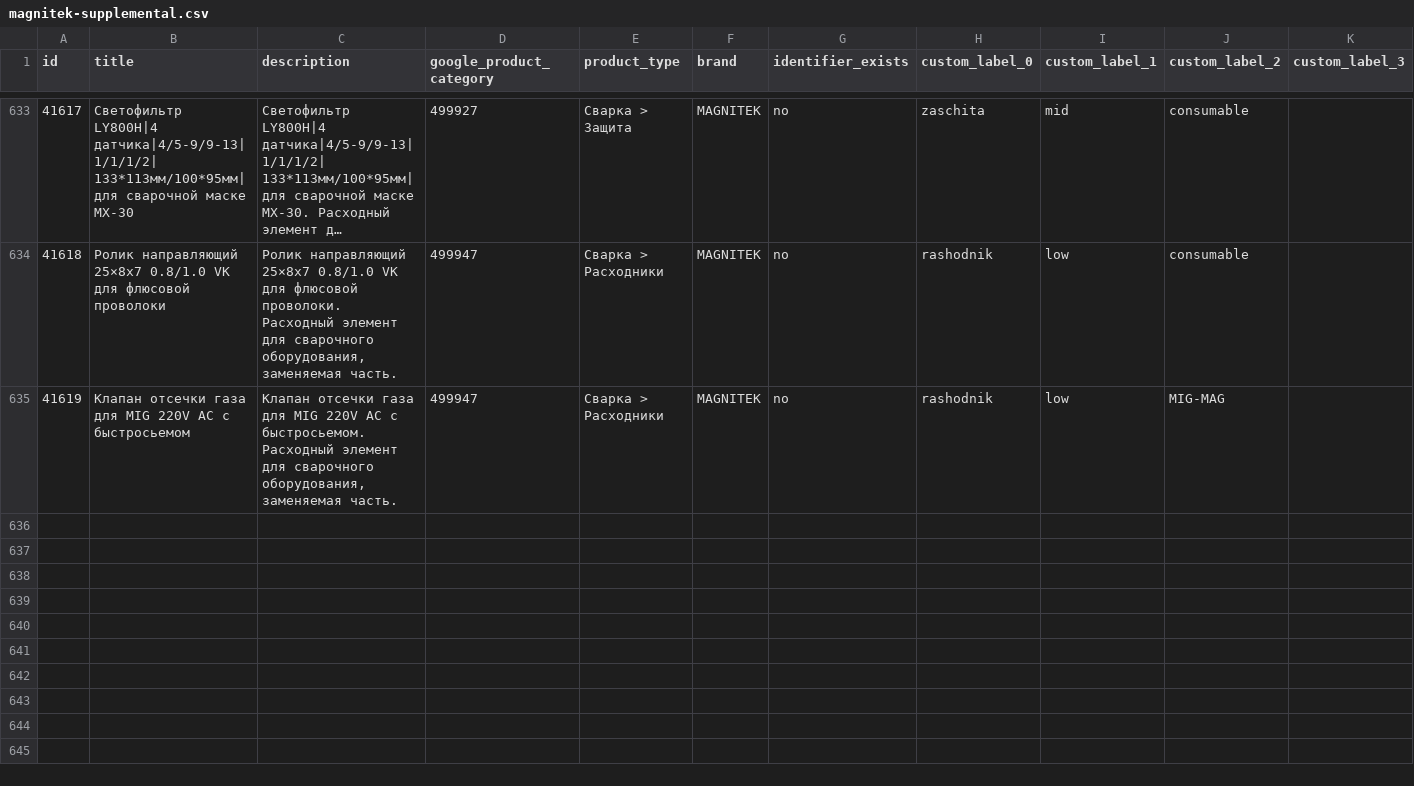
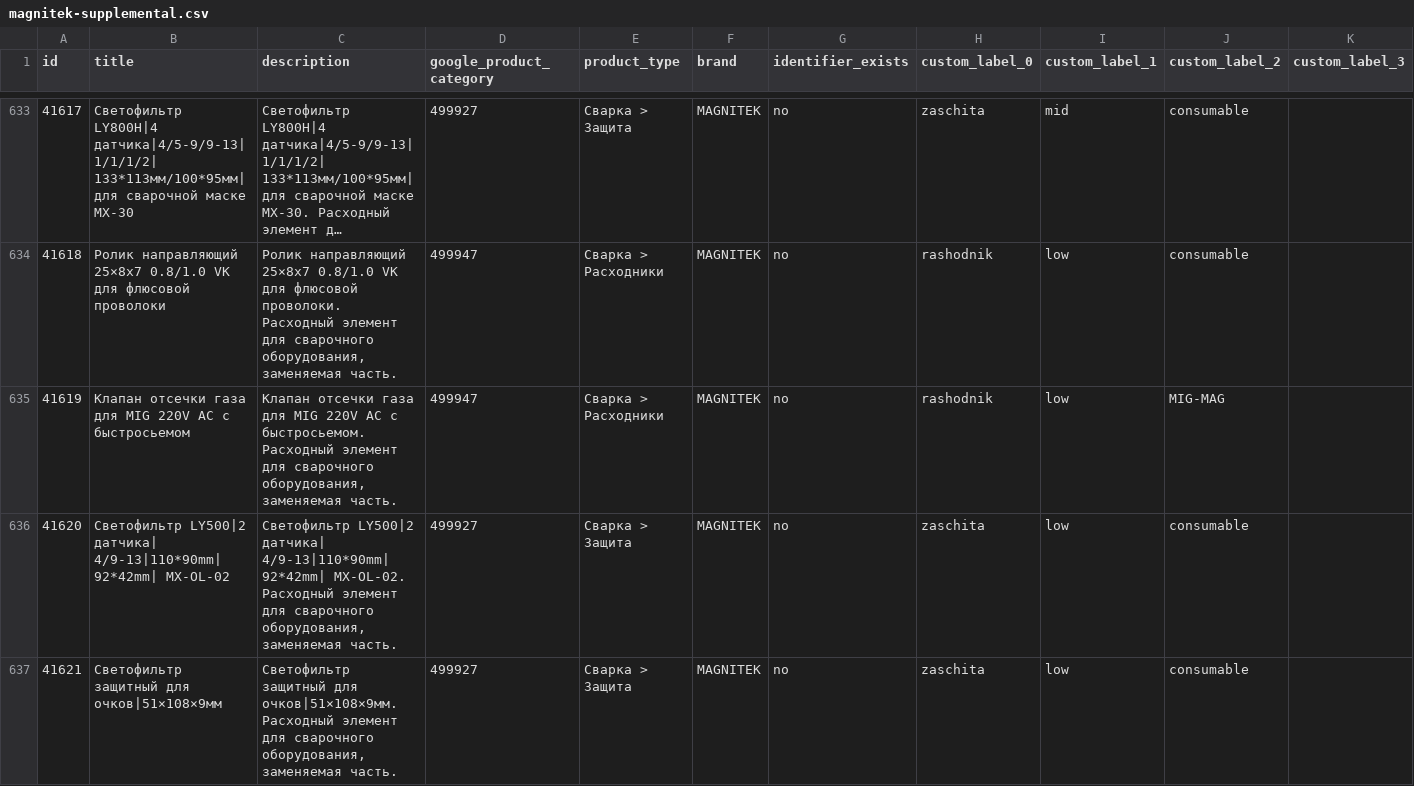
Before and after one commit to killertrafic-lgtm/magnitek-feed-cleaner, a CSV file: docs/magnitek-supplemental.csv, drawn as a sheet; only a part is shown, gaps mark what is left out; long unchanged cells end in ….

```diff
--- a/docs/magnitek-supplemental.csv
+++ b/docs/magnitek-supplemental.csv
@@ -635 +635,3 @@ id,title,description,google_product_category,product_type,brand,identifier_exist
 41619,Клапан отсечки газа для MIG 220V АС с быстросьемом,"Клапан отсечки газа для MIG 220V АС с быстросьемом. Расходный элемент для сварочного оборудования, заменяемая часть.",499947,Сварка > Расходники,MAGNITEK,no,rashodnik,low,MIG-MAG,
+41620,Светофильтр LY500|2 датчика| 4/9-13|110*90mm| 92*42mm| MX-OL-02,"Светофильтр LY500|2 датчика| 4/9-13|110*90mm| 92*42mm| MX-OL-02. Расходный элемент для сварочного оборудования, заменяемая часть.",499927,Сварка > Защита,MAGNITEK,no,zaschita,low,consumable,
+41621,Светофильтр защитный для очков|51×108×9мм,"Светофильтр защитный для очков|51×108×9мм. Расходный элемент для сварочного оборудования, заменяемая часть.",499927,Сварка > Защита,MAGNITEK,no,zaschita,low,consumable,
```
